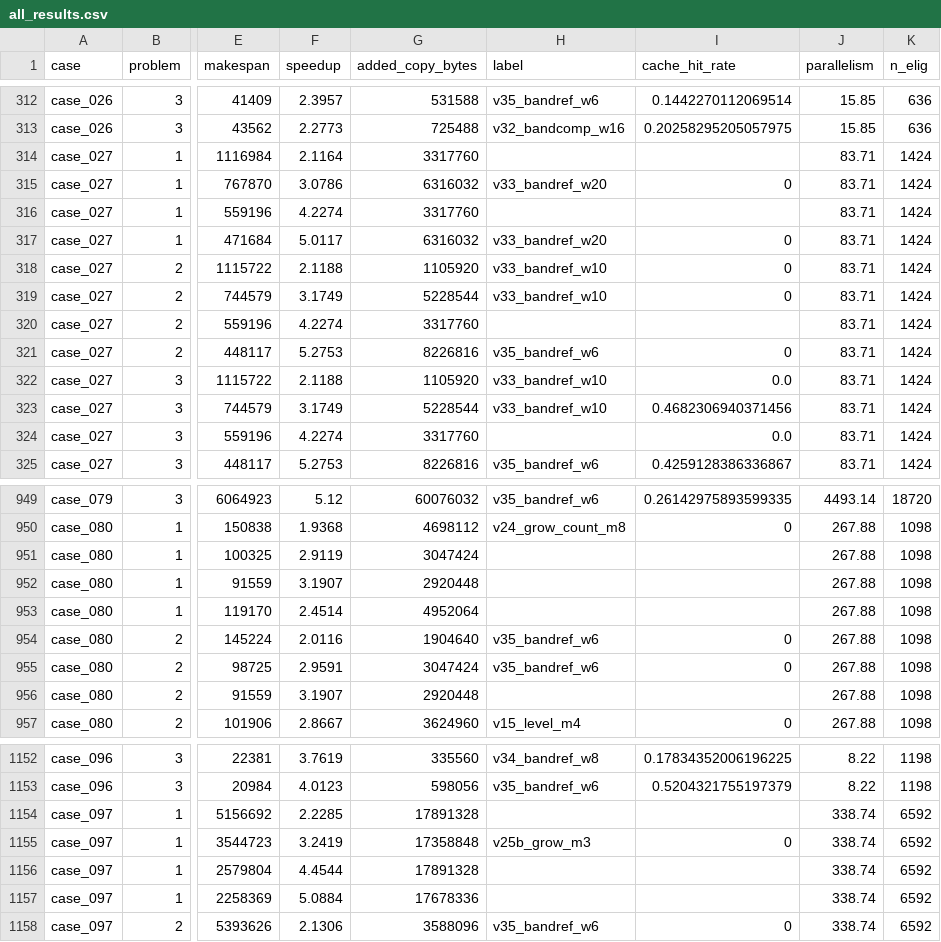
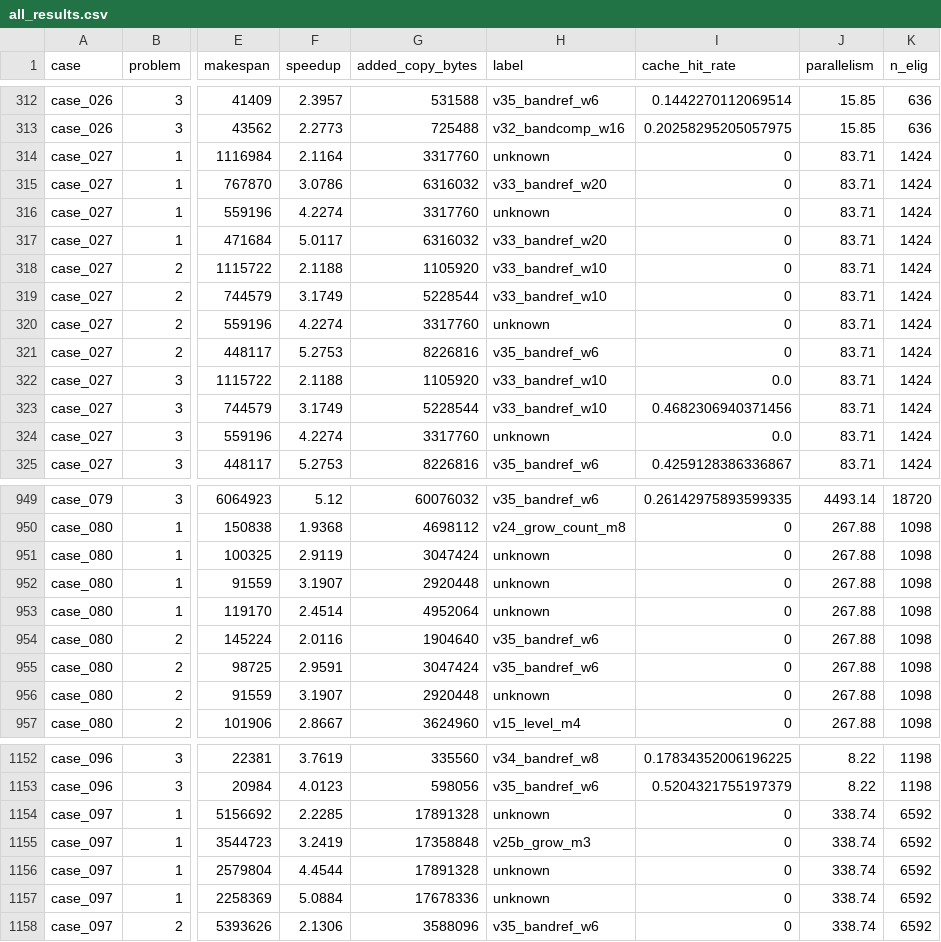
Before and after one commit to zhuangzhuangaiyutingya/2026_match_model_A_openproject, a CSV file: results/report/all_results.csv, drawn as a sheet; only a part is shown, gaps mark what is left out; the diff covers the shown part only; the diff names each change by its address in the sheet, - before the commit and + after, or states it on an @@ line.

```diff
--- a/results/report/all_results.csv
+++ b/results/report/all_results.csv
-H314 (label): (empty)
+H314 (label): unknown
-I314 (cache_hit_rate): (empty)
+I314 (cache_hit_rate): 0
-H316 (label): (empty)
+H316 (label): unknown
-I316 (cache_hit_rate): (empty)
+I316 (cache_hit_rate): 0
-H320 (label): (empty)
+H320 (label): unknown
-I320 (cache_hit_rate): (empty)
+I320 (cache_hit_rate): 0
-H324 (label): (empty)
+H324 (label): unknown
-H951:H953 (label): (empty)
+H951:H953 (label): unknown
-I951:I953 (cache_hit_rate): (empty)
+I951:I953 (cache_hit_rate): 0
-H956 (label): (empty)
+H956 (label): unknown
-I956 (cache_hit_rate): (empty)
+I956 (cache_hit_rate): 0
-H1154 (label): (empty)
+H1154 (label): unknown
-I1154 (cache_hit_rate): (empty)
+I1154 (cache_hit_rate): 0
-H1156:H1157 (label): (empty)
+H1156:H1157 (label): unknown
-I1156:I1157 (cache_hit_rate): (empty)
+I1156:I1157 (cache_hit_rate): 0
```
Also changed, not shown: 94 edited cells elsewhere in this file, 4 other files.
